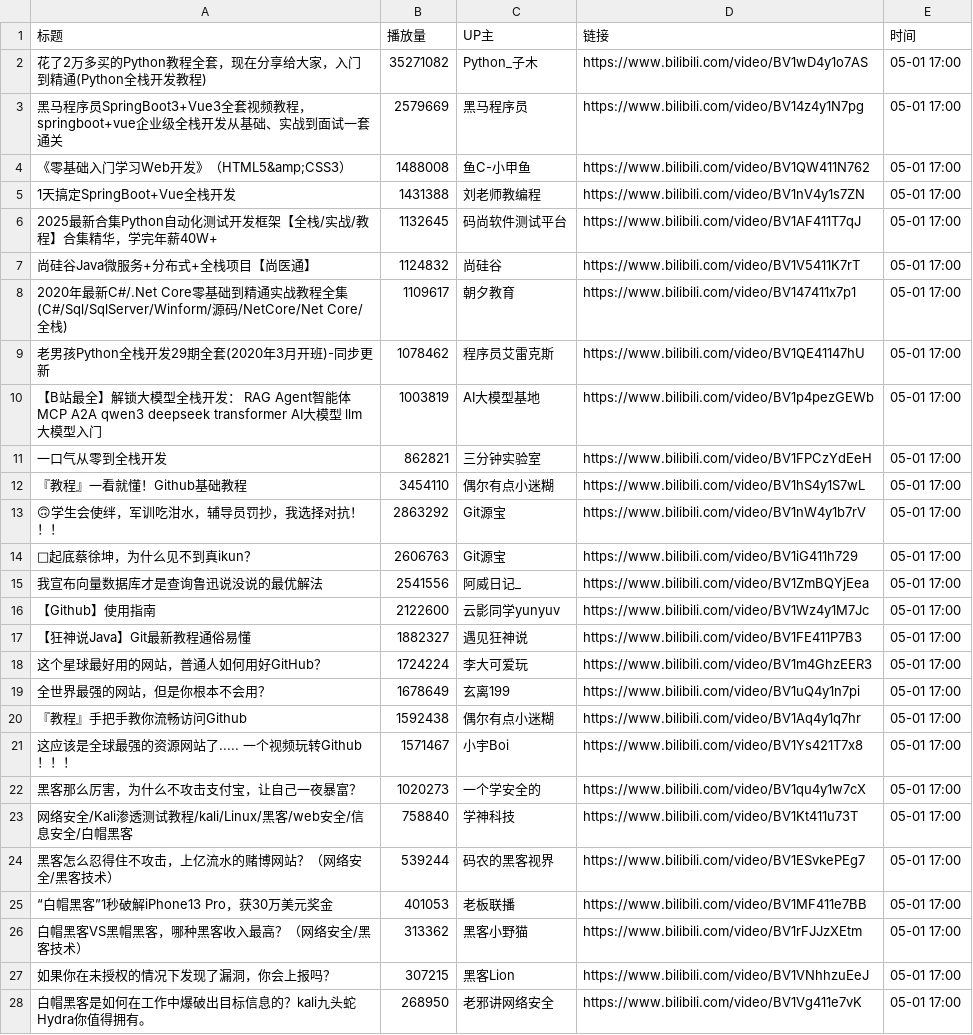
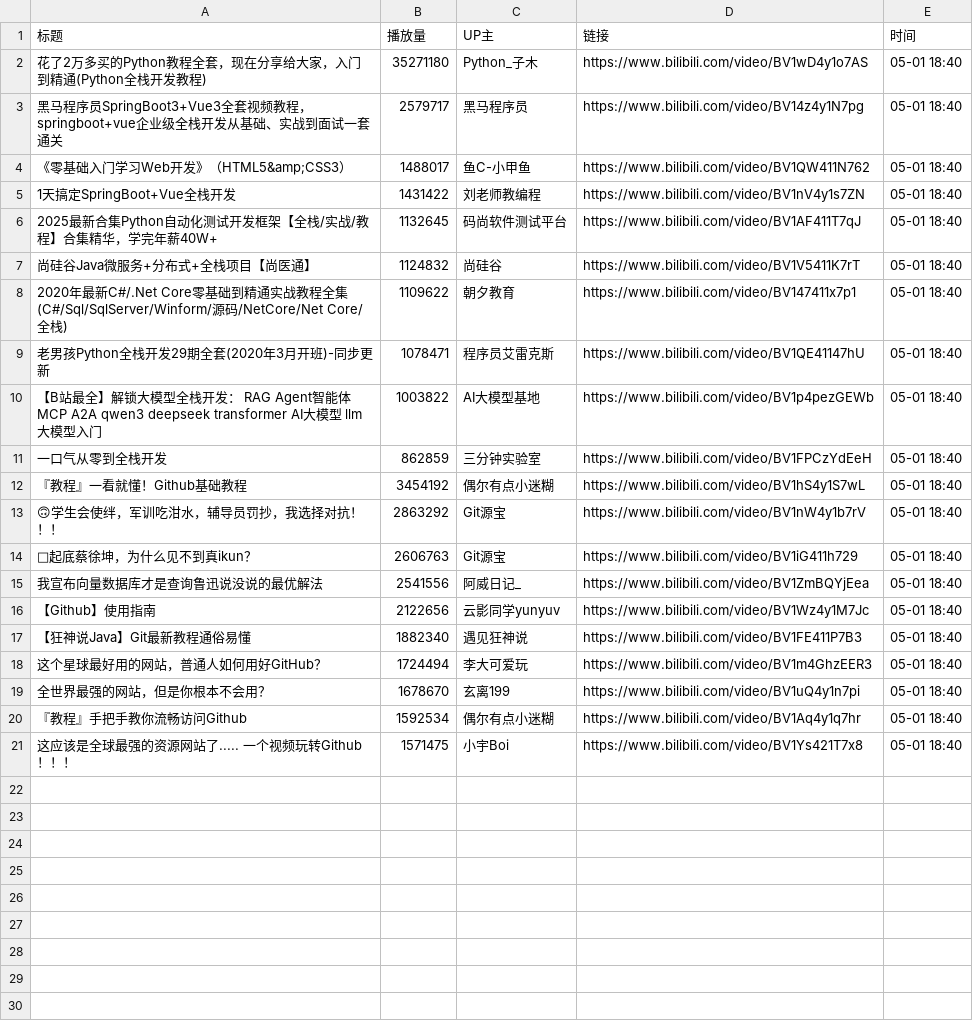
Before and after one commit to Jim119p/Quan-Zhan, a CSV file: data.csv, drawn as a sheet; only a part is shown; the diff covers the shown part only.

```diff
--- a/data.csv
+++ b/data.csv
@@ -1,28 +1,21 @@
 标题,播放量,UP主,链接,时间
-花了2万多买的Python教程全套，现在分享给大家，入门到精通(Python全栈开发教程),35271082,Python_子木,https://www.bilibili.com/video/BV1wD4y1o7AS,05-01 17:00
-黑马程序员SpringBoot3+Vue3全套视频教程，springboot+vue企业级全栈开发从基础、实战到面试一套通关,2579669,黑马程序员,https://www.bilibili.com/video/BV14z4y1N7pg,05-01 17:00
-《零基础入门学习Web开发》（HTML5&amp;CSS3）,1488008,鱼C-小甲鱼,https://www.bilibili.com/video/BV1QW411N762,05-01 17:00
-1天搞定SpringBoot+Vue全栈开发,1431388,刘老师教编程,https://www.bilibili.com/video/BV1nV4y1s7ZN,05-01 17:00
-2025最新合集Python自动化测试开发框架【全栈/实战/教程】合集精华，学完年薪40W+,1132645,码尚软件测试平台,https://www.bilibili.com/video/BV1AF411T7qJ,05-01 17:00
-尚硅谷Java微服务+分布式+全栈项目【尚医通】,1124832,尚硅谷,https://www.bilibili.com/video/BV1V5411K7rT,05-01 17:00
-2020年最新C#/.Net Core零基础到精通实战教程全集(C#/Sql/SqlServer/Winform/源码/NetCore/Net Core/全栈),1109617,朝夕教育,https://www.bilibili.com/video/BV147411x7p1,05-01 17:00
-老男孩Python全栈开发29期全套(2020年3月开班)-同步更新,1078462,程序员艾雷克斯,https://www.bilibili.com/video/BV1QE41147hU,05-01 17:00
-【B站最全】解锁大模型全栈开发： RAG  Agent智能体 MCP A2A qwen3 deepseek transformer AI大模型 llm大模型入门,1003819,AI大模型基地,https://www.bilibili.com/video/BV1p4pezGEWb,05-01 17:00
-一口气从零到全栈开发,862821,三分钟实验室,https://www.bilibili.com/video/BV1FPCzYdEeH,05-01 17:00
-『教程』一看就懂！Github基础教程,3454110,偶尔有点小迷糊,https://www.bilibili.com/video/BV1hS4y1S7wL,05-01 17:00
-🙃学生会使绊，军训吃泔水，辅导员罚抄，我选择对抗！！！,2863292,Git源宝,https://www.bilibili.com/video/BV1nW4y1b7rV,05-01 17:00
-🐔起底蔡徐坤，为什么见不到真ikun？,2606763,Git源宝,https://www.bilibili.com/video/BV1iG411h729,05-01 17:00
-我宣布向量数据库才是查询鲁迅说没说的最优解法,2541556,阿威日记_,https://www.bilibili.com/video/BV1ZmBQYjEea,05-01 17:00
-【Github】使用指南,2122600,云影同学yunyuv,https://www.bilibili.com/video/BV1Wz4y1M7Jc,05-01 17:00
-【狂神说Java】Git最新教程通俗易懂,1882327,遇见狂神说,https://www.bilibili.com/video/BV1FE411P7B3,05-01 17:00
-这个星球最好用的网站，普通人如何用好GitHub？,1724224,李大可爱玩,https://www.bilibili.com/video/BV1m4GhzEER3,05-01 17:00
-全世界最强的网站，但是你根本不会用？,1678649,玄离199,https://www.bilibili.com/video/BV1uQ4y1n7pi,05-01 17:00
-『教程』手把手教你流畅访问Github,1592438,偶尔有点小迷糊,https://www.bilibili.com/video/BV1Aq4y1q7hr,05-01 17:00
-这应该是全球最强的资源网站了..... 一个视频玩转Github！！！,1571467,小宇Boi,https://www.bilibili.com/video/BV1Ys421T7x8,05-01 17:00
-黑客那么厉害，为什么不攻击支付宝，让自己一夜暴富？,1020273,一个学安全的,https://www.bilibili.com/video/BV1qu4y1w7cX,05-01 17:00
-网络安全/Kali渗透测试教程/kali/Linux/黑客/web安全/信息安全/白帽黑客,758840,学神科技,https://www.bilibili.com/video/BV1Kt411u73T,05-01 17:00
-黑客怎么忍得住不攻击，上亿流水的赌博网站？（网络安全/黑客技术）,539244,码农的黑客视界,https://www.bilibili.com/video/BV1ESvkePEg7,05-01 17:00
-“白帽黑客”1秒破解iPhone13 Pro，获30万美元奖金,401053,老板联播,https://www.bilibili.com/video/BV1MF411e7BB,05-01 17:00
-白帽黑客VS黑帽黑客，哪种黑客收入最高？（网络安全/黑客技术）,313362,黑客小野猫,https://www.bilibili.com/video/BV1rFJJzXEtm,05-01 17:00
-如果你在未授权的情况下发现了漏洞，你会上报吗？,307215,黑客Lion,https://www.bilibili.com/video/BV1VNhhzuEeJ,05-01 17:00
-白帽黑客是如何在工作中爆破出目标信息的？kali九头蛇Hydra你值得拥有。,268950,老邪讲网络安全,https://www.bilibili.com/video/BV1Vg411e7vK,05-01 17:00
+花了2万多买的Python教程全套，现在分享给大家，入门到精通(Python全栈开发教程),35271180,Python_子木,https://www.bilibili.com/video/BV1wD4y1o7AS,05-01 18:40
+黑马程序员SpringBoot3+Vue3全套视频教程，springboot+vue企业级全栈开发从基础、实战到面试一套通关,2579717,黑马程序员,https://www.bilibili.com/video/BV14z4y1N7pg,05-01 18:40
+《零基础入门学习Web开发》（HTML5&amp;CSS3）,1488017,鱼C-小甲鱼,https://www.bilibili.com/video/BV1QW411N762,05-01 18:40
+1天搞定SpringBoot+Vue全栈开发,1431422,刘老师教编程,https://www.bilibili.com/video/BV1nV4y1s7ZN,05-01 18:40
+2025最新合集Python自动化测试开发框架【全栈/实战/教程】合集精华，学完年薪40W+,1132645,码尚软件测试平台,https://www.bilibili.com/video/BV1AF411T7qJ,05-01 18:40
+尚硅谷Java微服务+分布式+全栈项目【尚医通】,1124832,尚硅谷,https://www.bilibili.com/video/BV1V5411K7rT,05-01 18:40
+2020年最新C#/.Net Core零基础到精通实战教程全集(C#/Sql/SqlServer/Winform/源码/NetCore/Net Core/全栈),1109622,朝夕教育,https://www.bilibili.com/video/BV147411x7p1,05-01 18:40
+老男孩Python全栈开发29期全套(2020年3月开班)-同步更新,1078471,程序员艾雷克斯,https://www.bilibili.com/video/BV1QE41147hU,05-01 18:40
+【B站最全】解锁大模型全栈开发： RAG  Agent智能体 MCP A2A qwen3 deepseek transformer AI大模型 llm大模型入门,1003822,AI大模型基地,https://www.bilibili.com/video/BV1p4pezGEWb,05-01 18:40
+一口气从零到全栈开发,862859,三分钟实验室,https://www.bilibili.com/video/BV1FPCzYdEeH,05-01 18:40
+『教程』一看就懂！Github基础教程,3454192,偶尔有点小迷糊,https://www.bilibili.com/video/BV1hS4y1S7wL,05-01 18:40
+🙃学生会使绊，军训吃泔水，辅导员罚抄，我选择对抗！！！,2863292,Git源宝,https://www.bilibili.com/video/BV1nW4y1b7rV,05-01 18:40
+🐔起底蔡徐坤，为什么见不到真ikun？,2606763,Git源宝,https://www.bilibili.com/video/BV1iG411h729,05-01 18:40
+我宣布向量数据库才是查询鲁迅说没说的最优解法,2541556,阿威日记_,https://www.bilibili.com/video/BV1ZmBQYjEea,05-01 18:40
+【Github】使用指南,2122656,云影同学yunyuv,https://www.bilibili.com/video/BV1Wz4y1M7Jc,05-01 18:40
+【狂神说Java】Git最新教程通俗易懂,1882340,遇见狂神说,https://www.bilibili.com/video/BV1FE411P7B3,05-01 18:40
+这个星球最好用的网站，普通人如何用好GitHub？,1724494,李大可爱玩,https://www.bilibili.com/video/BV1m4GhzEER3,05-01 18:40
+全世界最强的网站，但是你根本不会用？,1678670,玄离199,https://www.bilibili.com/video/BV1uQ4y1n7pi,05-01 18:40
+『教程』手把手教你流畅访问Github,1592534,偶尔有点小迷糊,https://www.bilibili.com/video/BV1Aq4y1q7hr,05-01 18:40
+这应该是全球最强的资源网站了..... 一个视频玩转Github！！！,1571475,小宇Boi,https://www.bilibili.com/video/BV1Ys421T7x8,05-01 18:40
```
Also changed, not shown: 13 removed rows elsewhere in this file, 1 other file.
